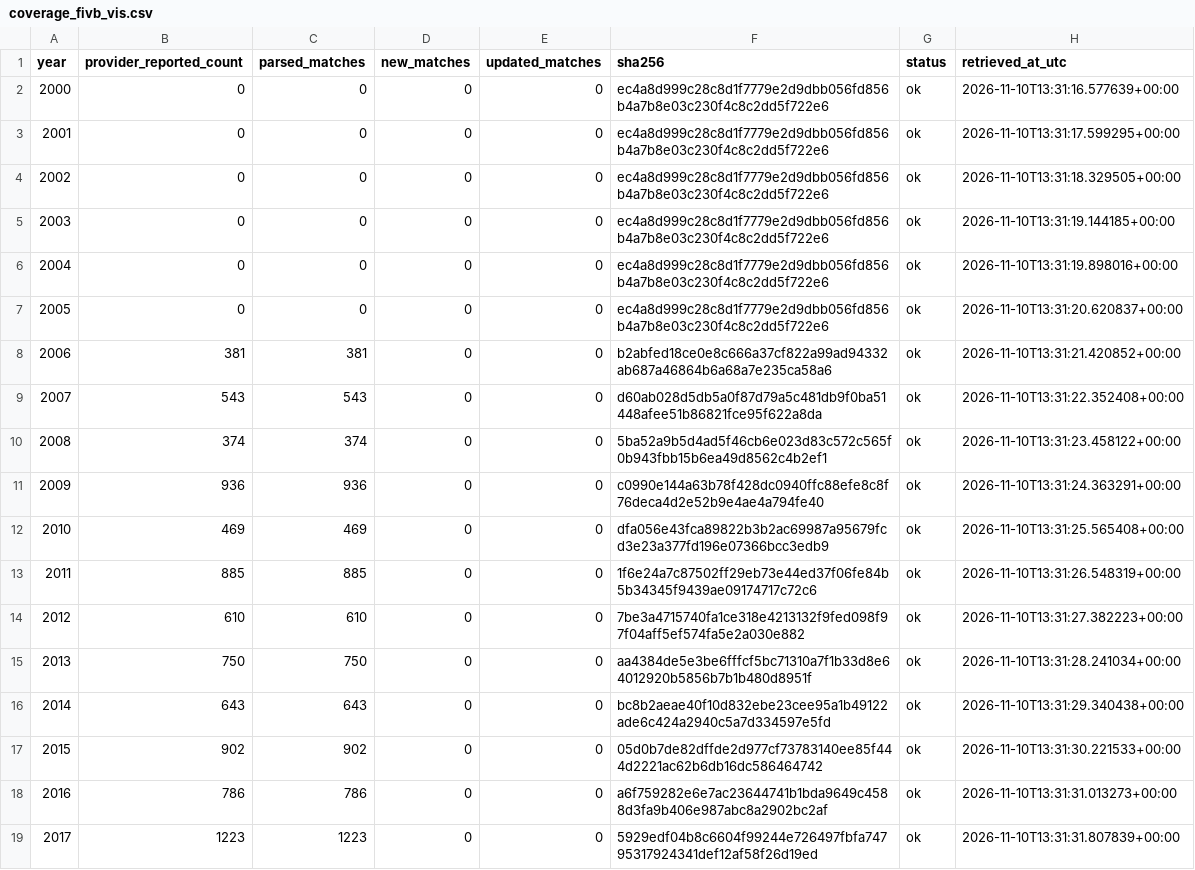
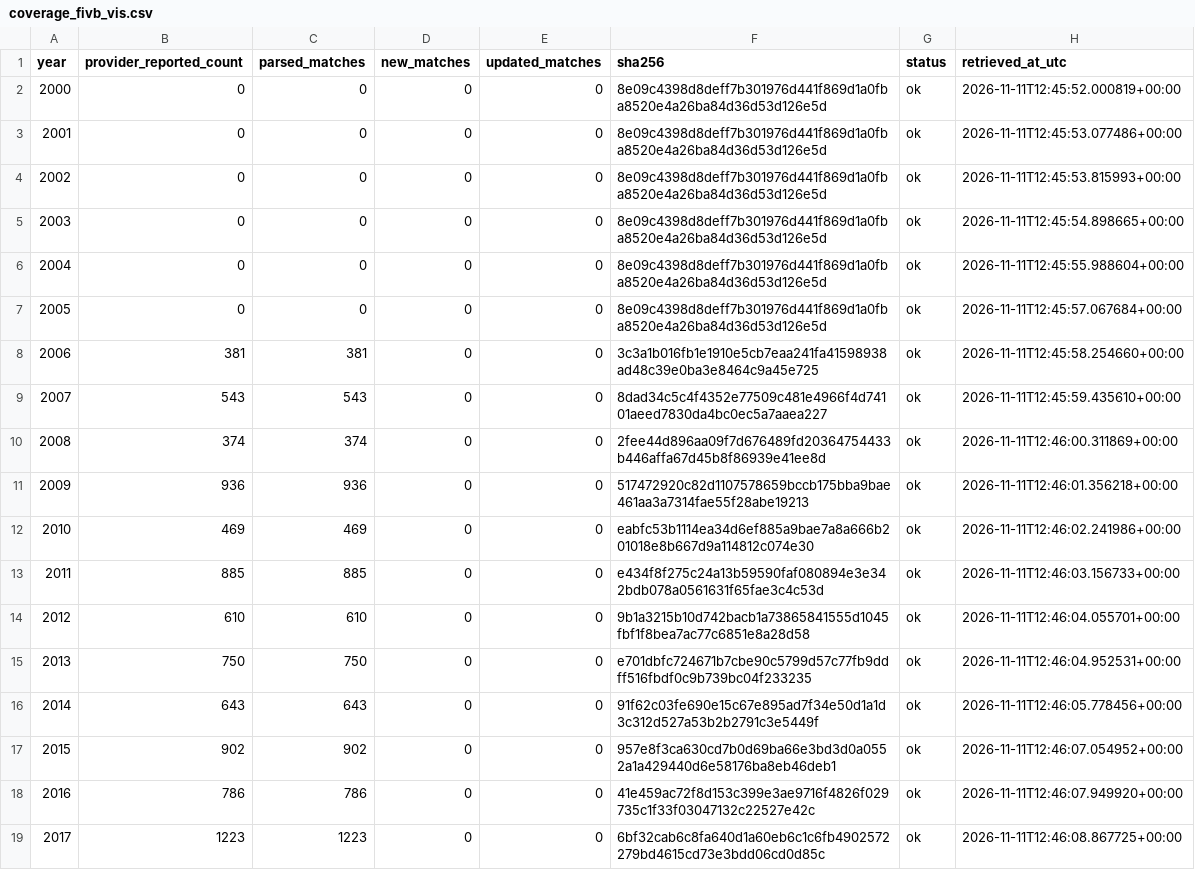
Before and after one commit to sumeetamin/elite-volleyball-dataset, a CSV file: data/coverage_fivb_vis.csv, drawn as a sheet; only a part is shown; the diff covers the shown part only.

```diff
--- a/data/coverage_fivb_vis.csv
+++ b/data/coverage_fivb_vis.csv
@@ -1,19 +1,19 @@
 year,provider_reported_count,parsed_matches,new_matches,updated_matches,sha256,status,retrieved_at_utc
-2000,0,0,0,0,ec4a8d999c28c8d1f7779e2d9dbb056fd856b4a7b8e03c230f4c8c2dd5f722e6,ok,2026-11-10T13:31:16.577639+00:00
-2001,0,0,0,0,ec4a8d999c28c8d1f7779e2d9dbb056fd856b4a7b8e03c230f4c8c2dd5f722e6,ok,2026-11-10T13:31:17.599295+00:00
-2002,0,0,0,0,ec4a8d999c28c8d1f7779e2d9dbb056fd856b4a7b8e03c230f4c8c2dd5f722e6,ok,2026-11-10T13:31:18.329505+00:00
-2003,0,0,0,0,ec4a8d999c28c8d1f7779e2d9dbb056fd856b4a7b8e03c230f4c8c2dd5f722e6,ok,2026-11-10T13:31:19.144185+00:00
-2004,0,0,0,0,ec4a8d999c28c8d1f7779e2d9dbb056fd856b4a7b8e03c230f4c8c2dd5f722e6,ok,2026-11-10T13:31:19.898016+00:00
-2005,0,0,0,0,ec4a8d999c28c8d1f7779e2d9dbb056fd856b4a7b8e03c230f4c8c2dd5f722e6,ok,2026-11-10T13:31:20.620837+00:00
-2006,381,381,0,0,b2abfed18ce0e8c666a37cf822a99ad94332ab687a46864b6a68a7e235ca58a6,ok,2026-11-10T13:31:21.420852+00:00
-2007,543,543,0,0,d60ab028d5db5a0f87d79a5c481db9f0ba51448afee51b86821fce95f622a8da,ok,2026-11-10T13:31:22.352408+00:00
-2008,374,374,0,0,5ba52a9b5d4ad5f46cb6e023d83c572c565f0b943fbb15b6ea49d8562c4b2ef1,ok,2026-11-10T13:31:23.458122+00:00
-2009,936,936,0,0,c0990e144a63b78f428dc0940ffc88efe8c8f76deca4d2e52b9e4ae4a794fe40,ok,2026-11-10T13:31:24.363291+00:00
-2010,469,469,0,0,dfa056e43fca89822b3b2ac69987a95679fcd3e23a377fd196e07366bcc3edb9,ok,2026-11-10T13:31:25.565408+00:00
-2011,885,885,0,0,1f6e24a7c87502ff29eb73e44ed37f06fe84b5b34345f9439ae09174717c72c6,ok,2026-11-10T13:31:26.548319+00:00
-2012,610,610,0,0,7be3a4715740fa1ce318e4213132f9fed098f97f04aff5ef574fa5e2a030e882,ok,2026-11-10T13:31:27.382223+00:00
-2013,750,750,0,0,aa4384de5e3be6fffcf5bc71310a7f1b33d8e64012920b5856b7b1b480d8951f,ok,2026-11-10T13:31:28.241034+00:00
-2014,643,643,0,0,bc8b2aeae40f10d832ebe23cee95a1b49122ade6c424a2940c5a7d334597e5fd,ok,2026-11-10T13:31:29.340438+00:00
-2015,902,902,0,0,05d0b7de82dffde2d977cf73783140ee85f444d2221ac62b6db16dc586464742,ok,2026-11-10T13:31:30.221533+00:00
-2016,786,786,0,0,a6f759282e6e7ac23644741b1bda9649c4588d3fa9b406e987abc8a2902bc2af,ok,2026-11-10T13:31:31.013273+00:00
-2017,1223,1223,0,0,5929edf04b8c6604f99244e726497fbfa74795317924341def12af58f26d19ed,ok,2026-11-10T13:31:31.807839+00:00
+2000,0,0,0,0,8e09c4398d8deff7b301976d441f869d1a0fba8520e4a26ba84d36d53d126e5d,ok,2026-11-11T12:45:52.000819+00:00
+2001,0,0,0,0,8e09c4398d8deff7b301976d441f869d1a0fba8520e4a26ba84d36d53d126e5d,ok,2026-11-11T12:45:53.077486+00:00
+2002,0,0,0,0,8e09c4398d8deff7b301976d441f869d1a0fba8520e4a26ba84d36d53d126e5d,ok,2026-11-11T12:45:53.815993+00:00
+2003,0,0,0,0,8e09c4398d8deff7b301976d441f869d1a0fba8520e4a26ba84d36d53d126e5d,ok,2026-11-11T12:45:54.898665+00:00
+2004,0,0,0,0,8e09c4398d8deff7b301976d441f869d1a0fba8520e4a26ba84d36d53d126e5d,ok,2026-11-11T12:45:55.988604+00:00
+2005,0,0,0,0,8e09c4398d8deff7b301976d441f869d1a0fba8520e4a26ba84d36d53d126e5d,ok,2026-11-11T12:45:57.067684+00:00
+2006,381,381,0,0,3c3a1b016fb1e1910e5cb7eaa241fa41598938ad48c39e0ba3e8464c9a45e725,ok,2026-11-11T12:45:58.254660+00:00
+2007,543,543,0,0,8dad34c5c4f4352e77509c481e4966f4d74101aeed7830da4bc0ec5a7aaea227,ok,2026-11-11T12:45:59.435610+00:00
+2008,374,374,0,0,2fee44d896aa09f7d676489fd20364754433b446affa67d45b8f86939e41ee8d,ok,2026-11-11T12:46:00.311869+00:00
+2009,936,936,0,0,517472920c82d1107578659bccb175bba9bae461aa3a7314fae55f28abe19213,ok,2026-11-11T12:46:01.356218+00:00
+2010,469,469,0,0,eabfc53b1114ea34d6ef885a9bae7a8a666b201018e8b667d9a114812c074e30,ok,2026-11-11T12:46:02.241986+00:00
+2011,885,885,0,0,e434f8f275c24a13b59590faf080894e3e342bdb078a0561631f65fae3c4c53d,ok,2026-11-11T12:46:03.156733+00:00
+2012,610,610,0,0,9b1a3215b10d742bacb1a73865841555d1045fbf1f8bea7ac77c6851e8a28d58,ok,2026-11-11T12:46:04.055701+00:00
+2013,750,750,0,0,e701dbfc724671b7cbe90c5799d57c77fb9ddff516fbdf0c9b739bc04f233235,ok,2026-11-11T12:46:04.952531+00:00
+2014,643,643,0,0,91f62c03fe690e15c67e895ad7f34e50d1a1d3c312d527a53b2b2791c3e5449f,ok,2026-11-11T12:46:05.778456+00:00
+2015,902,902,0,0,957e8f3ca630cd7b0d69ba66e3bd3d0a0552a1a429440d6e58176ba8eb46deb1,ok,2026-11-11T12:46:07.054952+00:00
+2016,786,786,0,0,41e459ac72f8d153c399e3ae9716f4826f029735c1f33f03047132c22527e42c,ok,2026-11-11T12:46:07.949920+00:00
+2017,1223,1223,0,0,6bf32cab6c8fa640d1a60eb6c1c6fb4902572279bd4615cd73e3bdd06cd0d85c,ok,2026-11-11T12:46:08.867725+00:00
```
Also changed, not shown: 20 edited cells elsewhere in this file, 25 other files.
